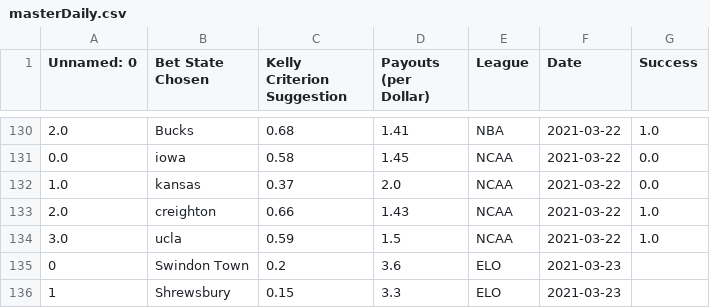
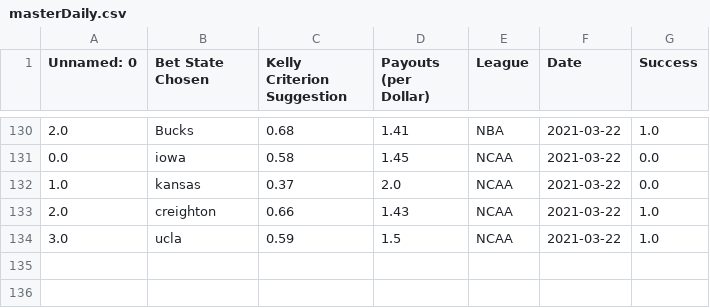
Before and after one commit to axz2000/sportsbook, a CSV file: masterScript/masterDaily.csv, drawn as a sheet; only a part is shown, gaps mark what is left out.

Commit message:
Daily Update

```diff
--- a/masterScript/masterDaily.csv
+++ b/masterScript/masterDaily.csv
@@ -134,3 +134 @@ Unnamed: 0,Bet State Chosen,Kelly Criterion Suggestion,Payouts (per Dollar),Leag
 3.0,ucla,0.59,1.5,NCAA,2021-03-22,1.0
-0,Swindon Town,0.2,3.6,ELO,2021-03-23
-1,Shrewsbury,0.15,3.3,ELO,2021-03-23
```
Also changed, not shown: 3 other files.
